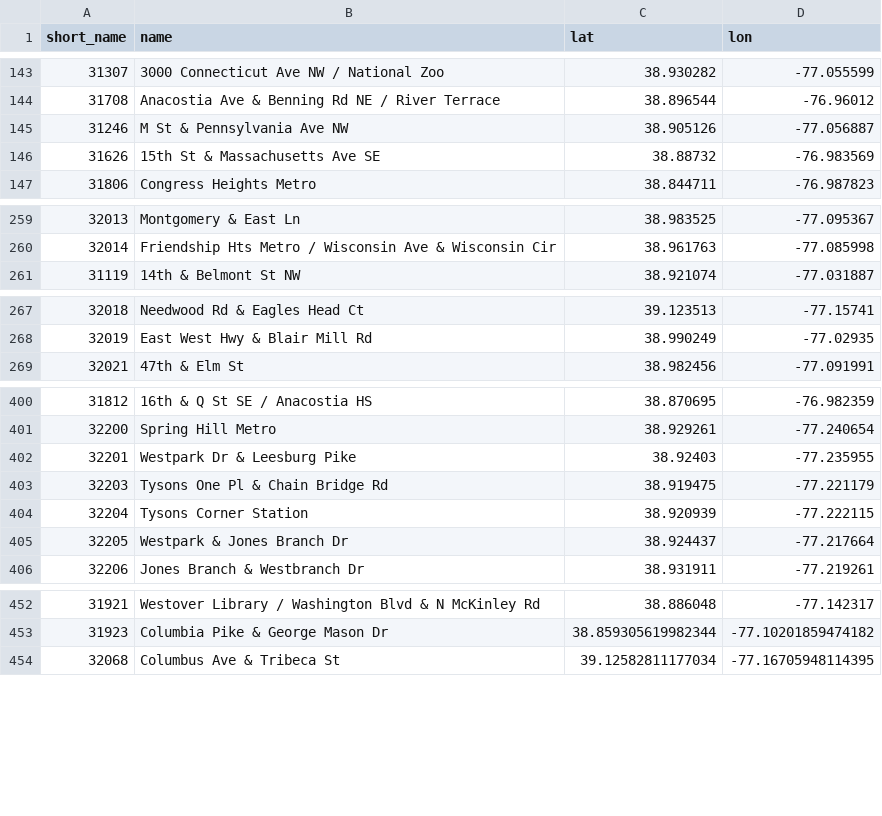
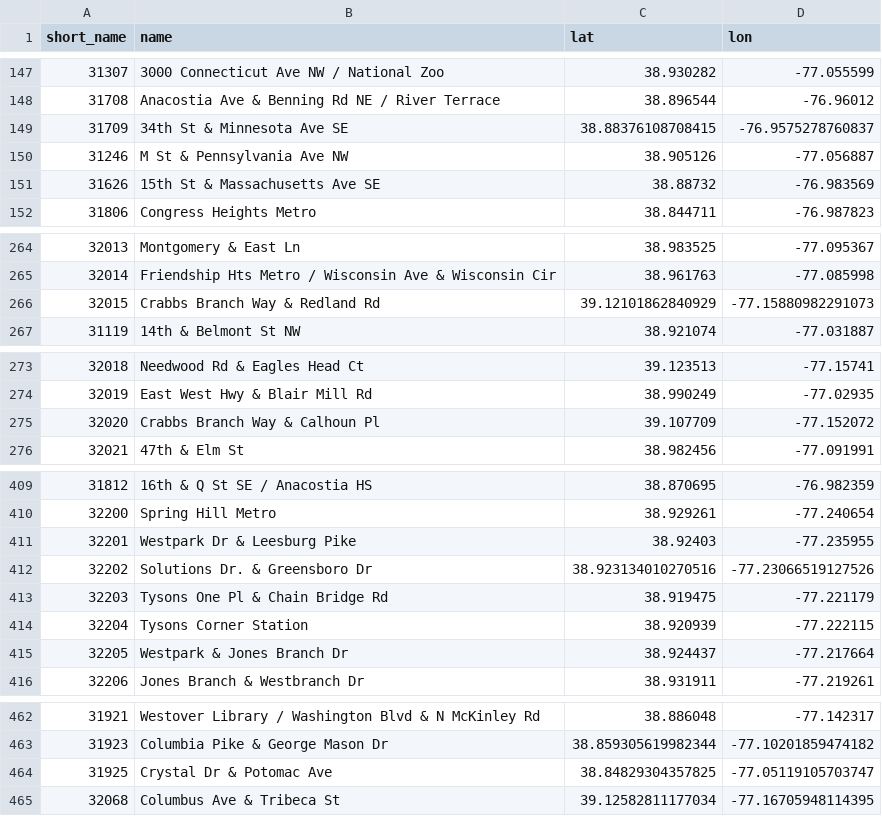
Before and after one commit to mlinds/cabi-data, a CSV file: data/processed/stationLookup.csv, drawn as a sheet; only a part is shown, gaps mark what is left out; the diff covers the shown part only; the diff names each change by its address in the sheet, - before the commit and + after, or states it on an @@ line.

```diff
--- a/data/processed/stationLookup.csv
+++ b/data/processed/stationLookup.csv
+row 149: 31709 | 34th St & Minnesota Ave SE | 38.88376108708415 | -76.9575278760837
+row 266: 32015 | Crabbs Branch Way & Redland Rd | 39.12101862840929 | -77.15880982291073
+row 275: 32020 | Crabbs Branch Way & Calhoun Pl | 39.107709 | -77.152072
+row 412: 32202 | Solutions Dr. & Greensboro Dr | 38.923134010270516 | -77.23066519127526
+row 464: 31925 | Crystal Dr & Potomac Ave | 38.84829304357825 | -77.05119105703747
```
Also changed, not shown: 11 added rows elsewhere in this file.
